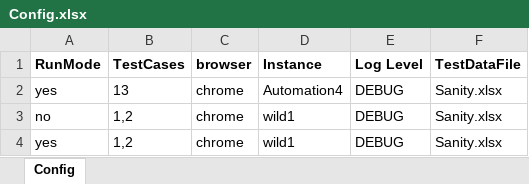
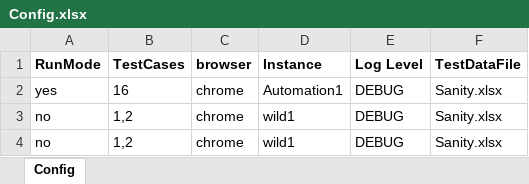
Before and after one commit to sandeepdoddi14/yetendra, an Excel workbook: leave/src/main/resources/Config.xlsx, sheet Config, drawn as a sheet; values as stored, in another font and other column widths than the file's, no borders; the diff names each change by its address in the sheet, - before the commit and + after, or states it on an @@ line.

```diff
--- a/leave/src/main/resources/Config.xlsx (sheet Config)
+++ b/leave/src/main/resources/Config.xlsx (sheet Config)
-B2 (TestCases): 13
+B2 (TestCases): 16
-D2 (Instance): Automation4
+D2 (Instance): Automation1
-A4 (RunMode): yes
+A4 (RunMode): no
```
Also changed, not shown: leave/src/main/resources/Sanity.xlsx, 26 other files.
